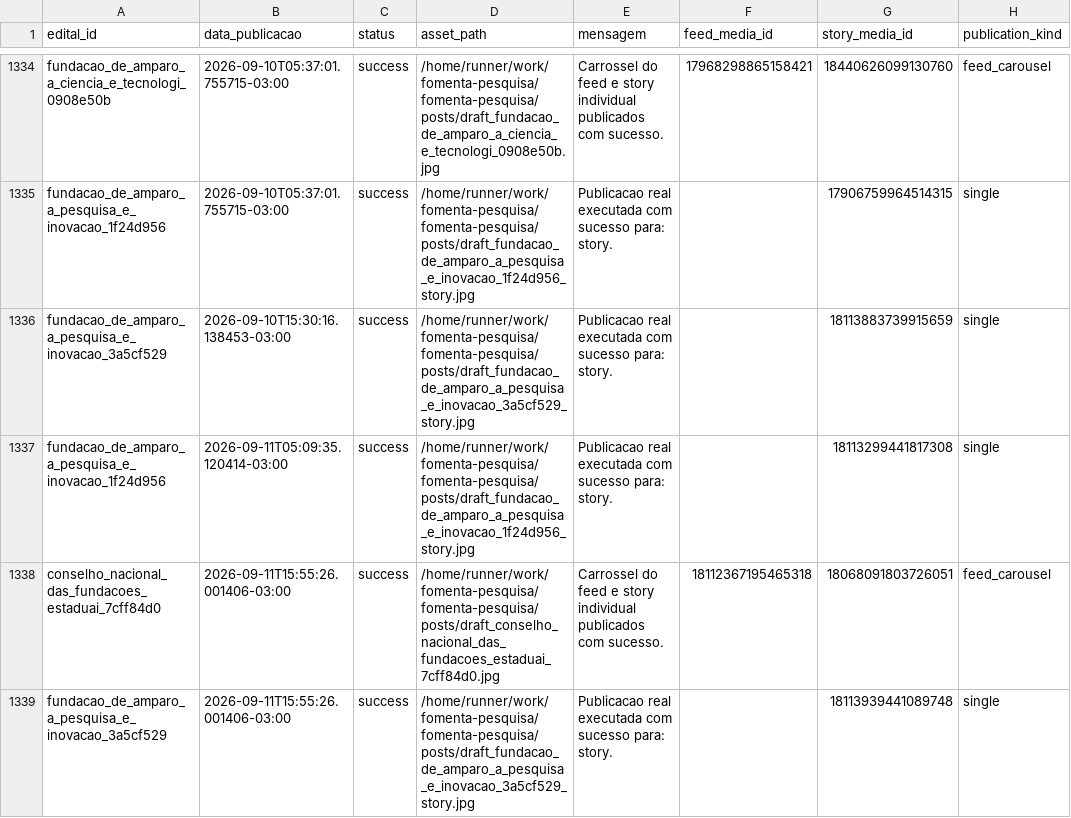
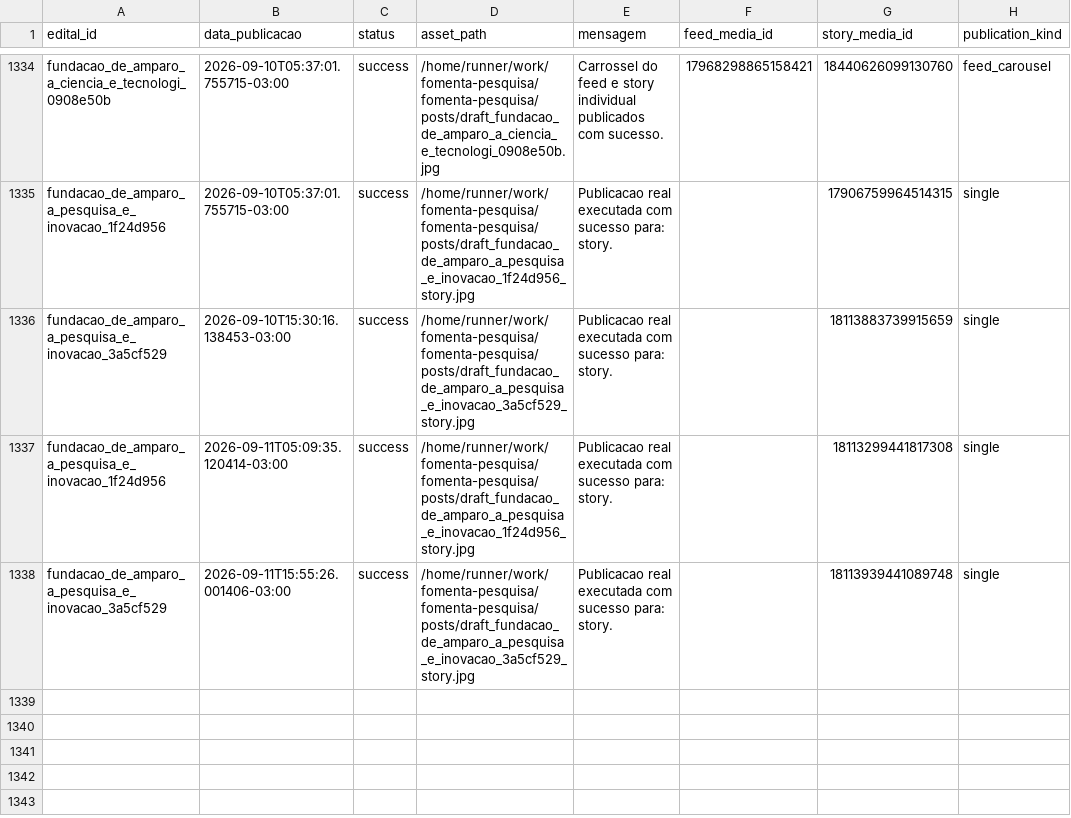
Before and after one commit to brauliorrs/fomenta-pesquisa, a CSV file: data/historico_postagens.csv, drawn as a sheet; only a part is shown, gaps mark what is left out.

```diff
--- a/data/historico_postagens.csv
+++ b/data/historico_postagens.csv
@@ -1337,3 +1337,2 @@ fundacao_de_amparo_a_pesquisa_e_inovacao_3a5cf529,2026-09-10T15:30:16.138453-03:
 fundacao_de_amparo_a_pesquisa_e_inovacao_1f24d956,2026-09-11T05:09:35.120414-03:00,success,/home/runner/work/fomenta-pesquisa/fomenta-pesquisa/posts/draft_fundacao_de_amparo_a_pesquisa_e_inovacao_1f24d956_story.jpg,Publicacao real executada com sucesso para: story.,,18113299441817308,single
-conselho_nacional_das_fundacoes_estaduai_7cff84d0,2026-09-11T15:55:26.001406-03:00,success,/home/runner/work/fomenta-pesquisa/fomenta-pesquisa/posts/draft_conselho_nacional_das_fundacoes_estaduai_7cff84d0.jpg,Carrossel do feed e story individual publicados com sucesso.,18112367195465318,18068091803726051,feed_carousel
 fundacao_de_amparo_a_pesquisa_e_inovacao_3a5cf529,2026-09-11T15:55:26.001406-03:00,success,/home/runner/work/fomenta-pesquisa/fomenta-pesquisa/posts/draft_fundacao_de_amparo_a_pesquisa_e_inovacao_3a5cf529_story.jpg,Publicacao real executada com sucesso para: story.,,18113939441089748,single
```
Also changed, not shown: 28 other files.
